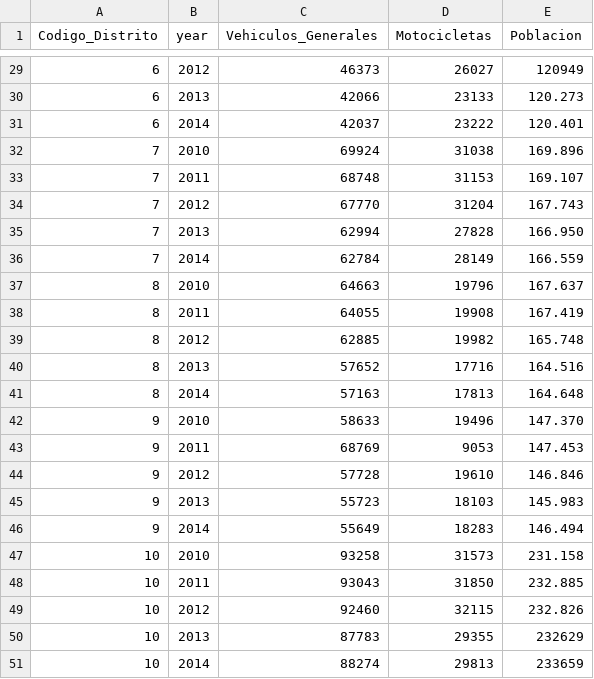
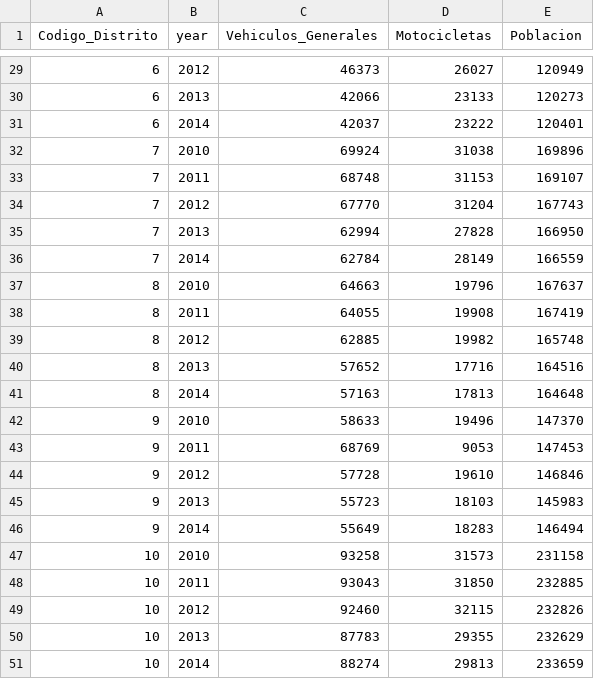
Before and after one commit to adrlopcar/Volumen_transito, a CSV file: volumen transito.csv, drawn as a sheet; only a part is shown, gaps mark what is left out; the diff covers the shown part only.

```diff
--- a/volumen transito.csv
+++ b/volumen transito.csv
@@ -29,22 +29,22 @@
 6;2012;46373;26027;120949
-6;2013;42066;23133;120.273  
-6;2014;42037;23222;120.401  
-7;2010;69924;31038;169.896  
-7;2011;68748;31153;169.107  
-7;2012;67770;31204;167.743  
-7;2013;62994;27828;166.950  
-7;2014;62784;28149;166.559  
-8;2010;64663;19796;167.637  
-8;2011;64055;19908;167.419  
-8;2012;62885;19982;165.748  
-8;2013;57652;17716;164.516  
-8;2014;57163;17813;164.648  
-9;2010;58633;19496;147.370  
-9;2011;68769;9053;147.453  
-9;2012;57728;19610;146.846  
-9;2013;55723;18103;145.983  
-9;2014;55649;18283;146.494  
-10;2010;93258;31573;231.158  
-10;2011;93043;31850;232.885  
-10;2012;92460;32115;232.826  
+6;2013;42066;23133;120273  
+6;2014;42037;23222;120401  
+7;2010;69924;31038;169896  
+7;2011;68748;31153;169107  
+7;2012;67770;31204;167743  
+7;2013;62994;27828;166950  
+7;2014;62784;28149;166559  
+8;2010;64663;19796;167637  
+8;2011;64055;19908;167419  
+8;2012;62885;19982;165748  
+8;2013;57652;17716;164516  
+8;2014;57163;17813;164648  
+9;2010;58633;19496;147370  
+9;2011;68769;9053;147453  
+9;2012;57728;19610;146846  
+9;2013;55723;18103;145983  
+9;2014;55649;18283;146494  
+10;2010;93258;31573;231158  
+10;2011;93043;31850;232885  
+10;2012;92460;32115;232826  
 10;2013;87783;29355;232629
```
Also changed, not shown: 24 edited cells elsewhere in this file.
